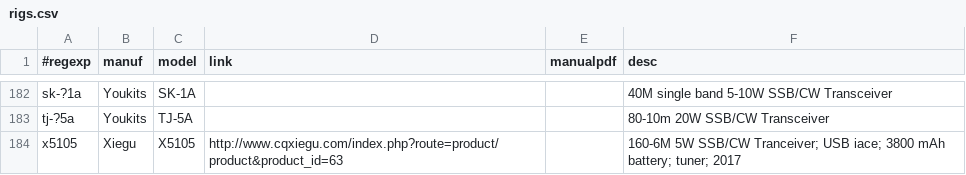
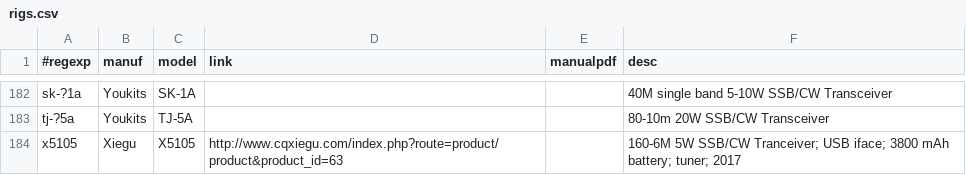
Before and after one commit to molo1134/rigs, a CSV file: rigs.csv, drawn as a sheet; only a part is shown, gaps mark what is left out.

Commit message:
spelling

```diff
--- a/rigs.csv
+++ b/rigs.csv
@@ -183,2 +183,2 @@ sk-?1a,Youkits,SK-1A,,,"40M single band 5-10W SSB/CW Transceiver"
 tj-?5a,Youkits,TJ-5A,,,"80-10m 20W SSB/CW Transceiver"
-x5105,Xiegu,X5105,http://www.cqxiegu.com/index.php?route=product/product&product_id=63,,"160-6M 5W SSB/CW Tranceiver; USB iace; 3800 mAh battery; tuner; 2017"
+x5105,Xiegu,X5105,http://www.cqxiegu.com/index.php?route=product/product&product_id=63,,"160-6M 5W SSB/CW Tranceiver; USB iface; 3800 mAh battery; tuner; 2017"
```
